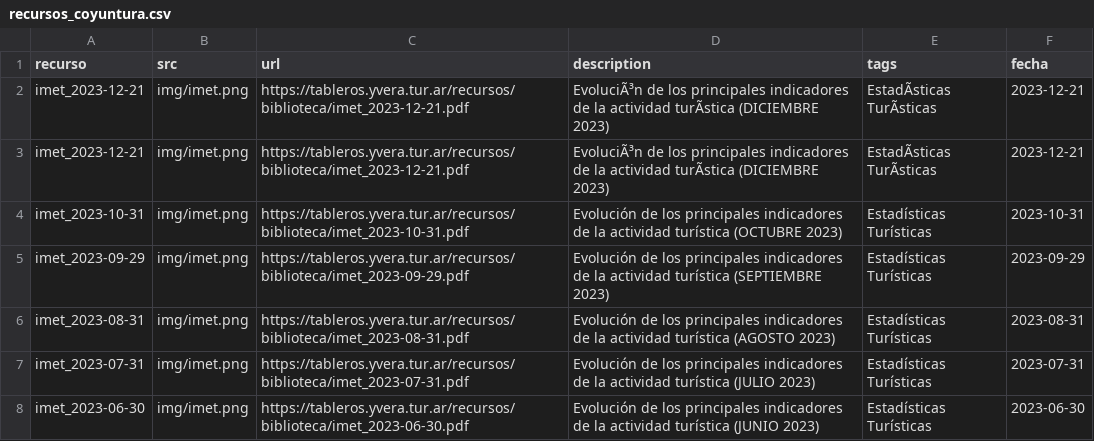
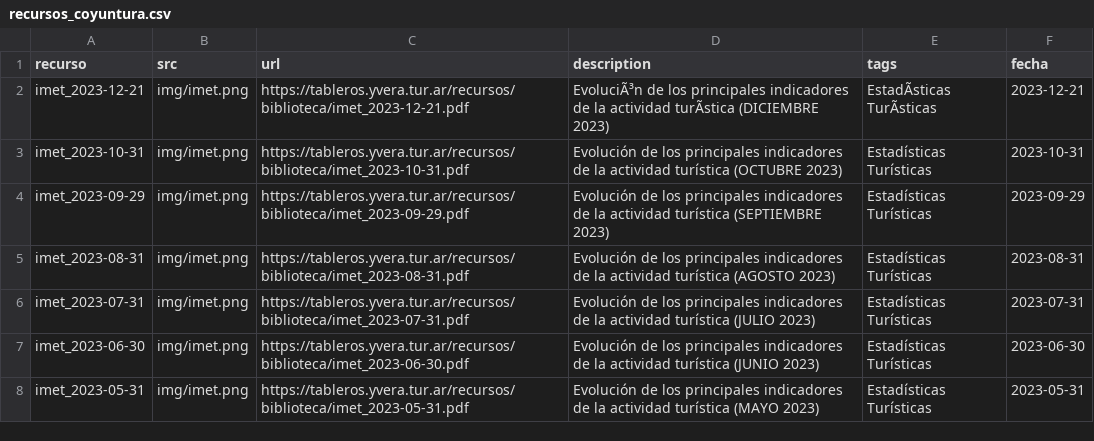
Before and after one commit to dnme-minturdep/biblioteca, a CSV file: content/recursos_coyuntura.csv, drawn as a sheet; only a part is shown; the shorter side is filled out with more unchanged rows; the diff names each change by its address in the sheet, - before the commit and + after, or states it on an @@ line.

Commit message:
update coyuntura

```diff
--- a/content/recursos_coyuntura.csv
+++ b/content/recursos_coyuntura.csv
-row 3: imet_2023-12-21 | img/imet.png | https://tableros.yvera.tur.ar/recursos/biblioteca/imet_2023-12-21.pdf | EvoluciÃ³n de los principales indicadores de la actividad turÃstica (DICIEMBRE 2023) | EstadÃsticas TurÃsticas | 2023-12-21
```
Also changed, not shown: 2 other files.
